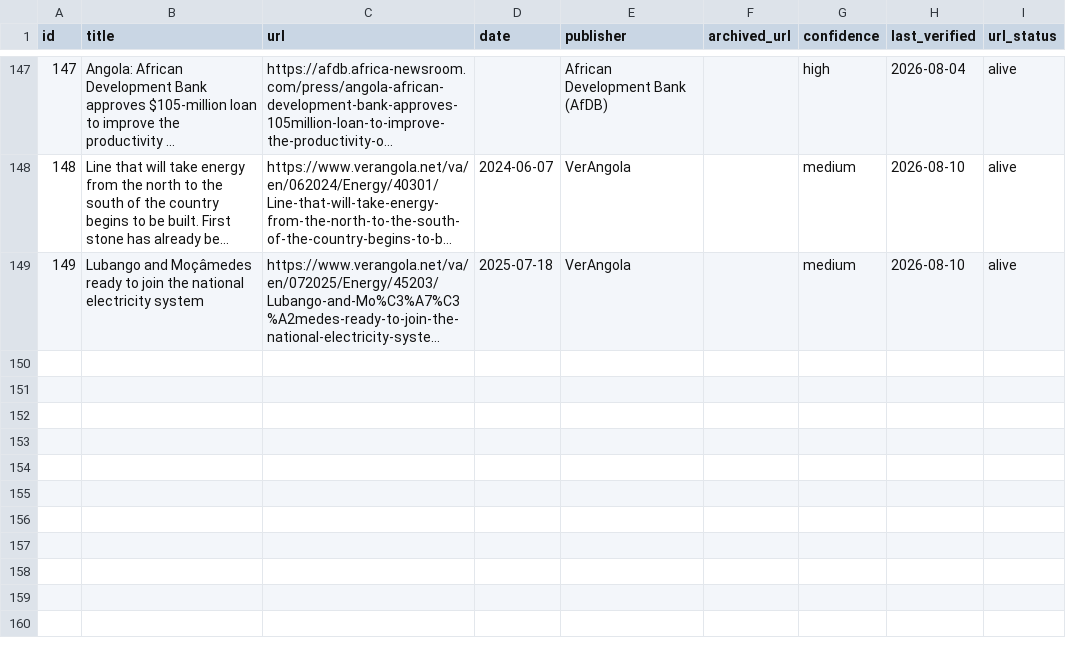
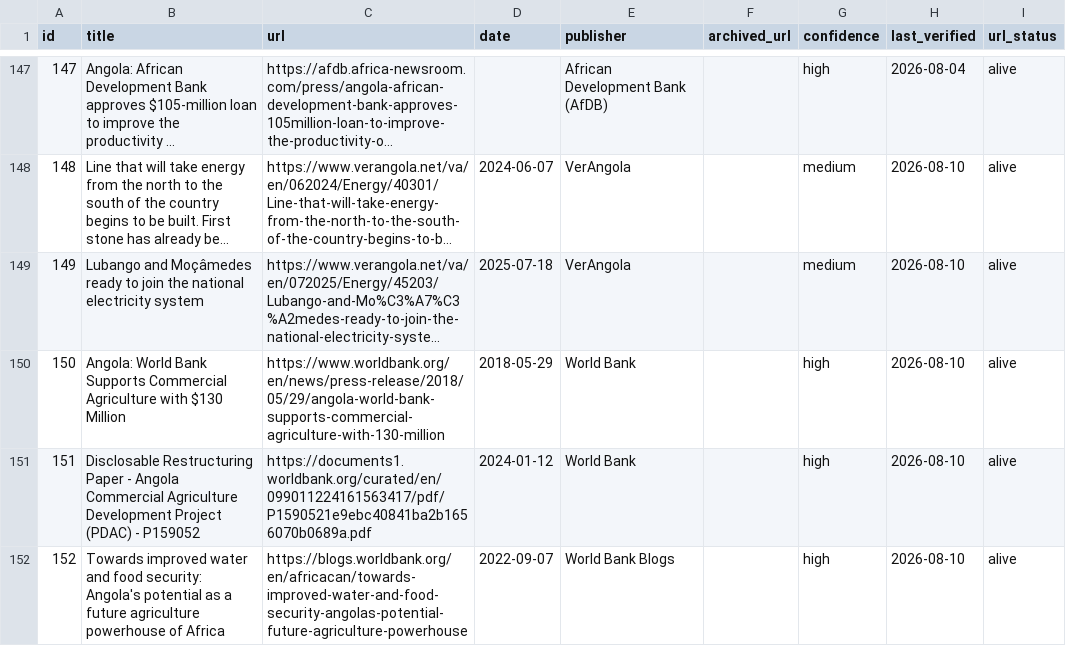
Before and after one commit to Riclex/lineata, a CSV file: data/sources.csv, drawn as a sheet; only a part is shown, gaps mark what is left out; long unchanged cells end in …; the diff names each change by its address in the sheet, - before the commit and + after, or states it on an @@ line.

Commit message:
fix(data): re-ground PDAC + MOSAP3 events to genuine World Bank sources

```diff
--- a/data/sources.csv
+++ b/data/sources.csv
+row 150: 150 | Angola: World Bank Supports Commercial Agriculture with $130 Million | https://www.worldbank.org/en/news/press-release/2018/05/29/angola-world-bank-supports-commercial-agriculture-with-130-million | 2018-05-29 | World Bank |  | high | 2026-08-10 | alive
+row 151: 151 | Disclosable Restructuring Paper - Angola Commercial Agriculture Development Project (PDAC) - P159052 | https://documents1.worldbank.org/curated/en/099011224161563417/pdf/P1590521e9ebc40841ba2b1656070b0689a.pdf | 2024-01-12 | World Bank |  | high | 2026-08-10 | alive
+row 152: 152 | Towards improved water and food security: Angola's potential as a future agriculture powerhouse of Africa | https://blogs.worldbank.org/en/africacan/towards-improved-water-and-food-security-angolas-potential-future-agriculture-powerhouse | 2022-09-07 | World Bank Blogs |  | high | 2026-08-10 | alive
```
Also changed, not shown: data/change_log.csv, data/events.csv, 5 other files.
